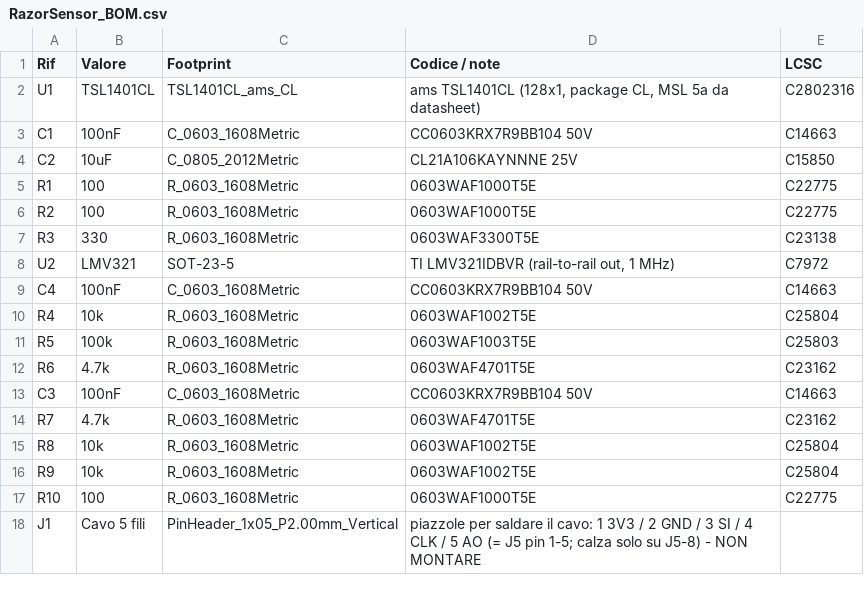
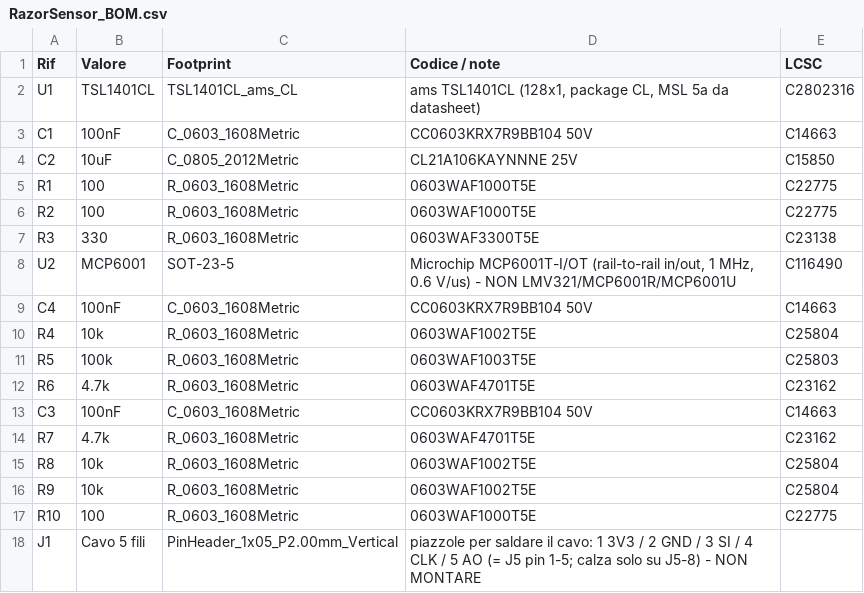
Before and after one commit to stefanodemartini/RazorGauge, a CSV file: scheda_sensore/RazorSensor_BOM.csv, drawn as a sheet.

```diff
--- a/scheda_sensore/RazorSensor_BOM.csv
+++ b/scheda_sensore/RazorSensor_BOM.csv
@@ -7,3 +7,3 @@ R2;100;R_0603_1608Metric;0603WAF1000T5E;C22775
 R3;330;R_0603_1608Metric;0603WAF3300T5E;C23138
-U2;LMV321;SOT-23-5;TI LMV321IDBVR (rail-to-rail out, 1 MHz);C7972
+U2;MCP6001;SOT-23-5;Microchip MCP6001T-I/OT (rail-to-rail in/out, 1 MHz, 0.6 V/us) - NON LMV321/MCP6001R/MCP6001U;C116490
 C4;100nF;C_0603_1608Metric;CC0603KRX7R9BB104 50V;C14663
```
Also changed, not shown: scheda_sensore/produzione/RazorSensor_BOM_JLCPCB.csv, 11 other files.
